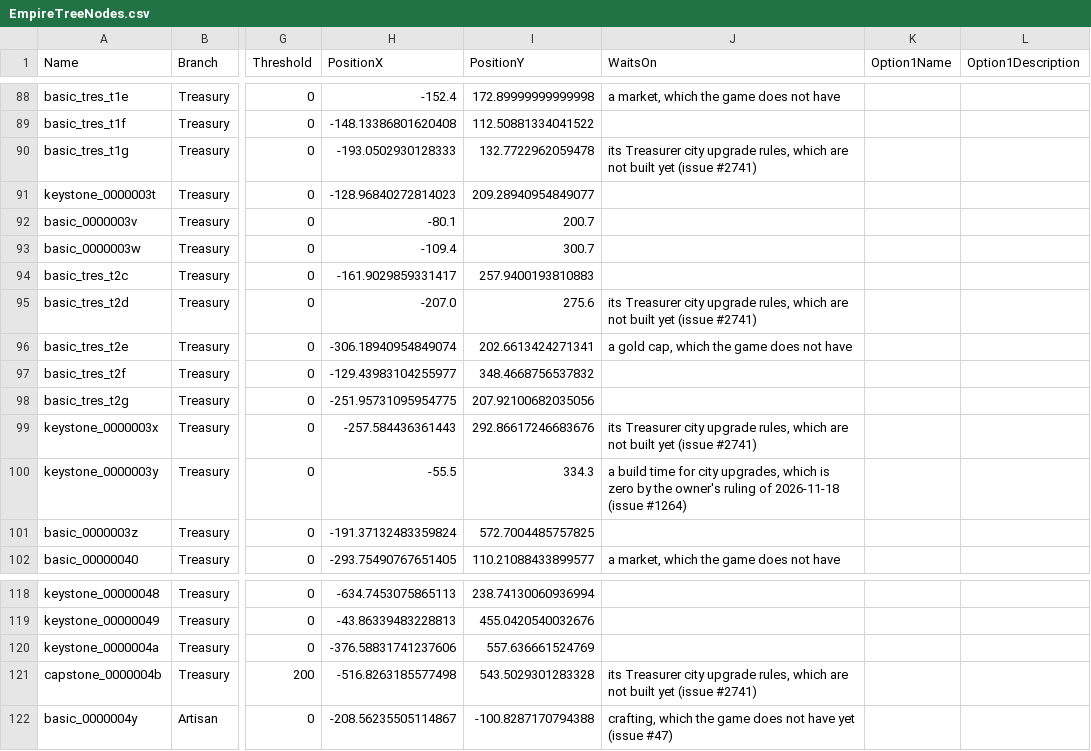
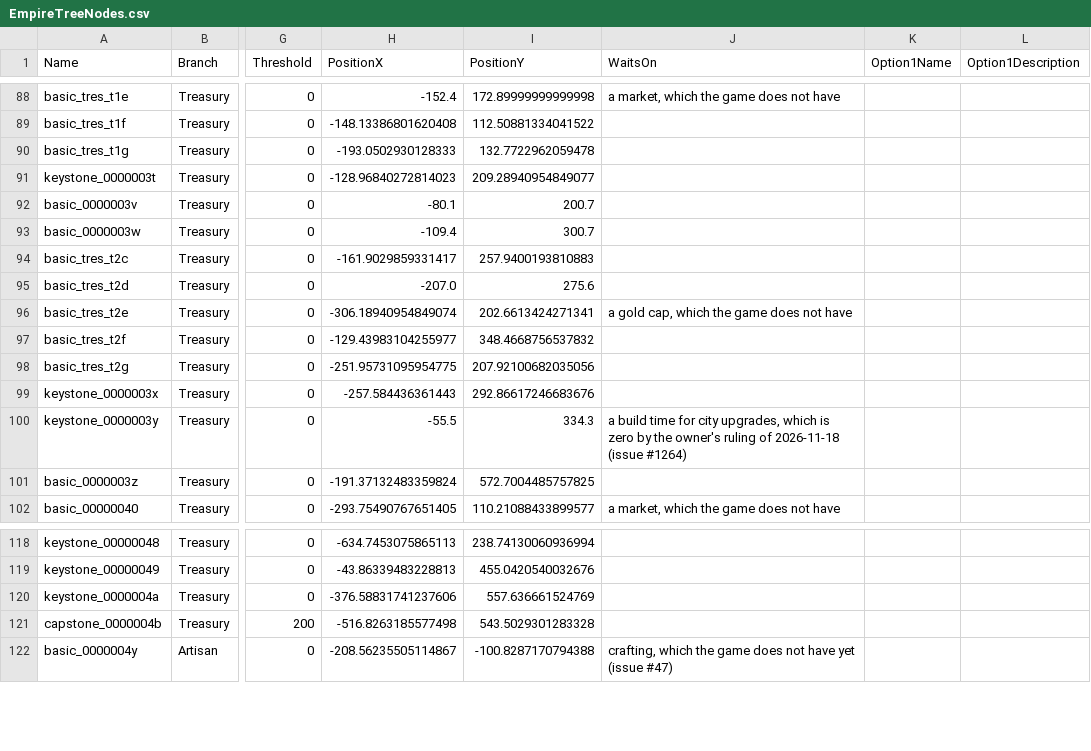
Before and after one commit to sdubois777/Cataclysm, a CSV file: game/Data/EmpireTreeNodes.csv, drawn as a sheet; only a part is shown, gaps mark what is left out; the diff names each change by its address in the sheet, - before the commit and + after, or states it on an @@ line.

```diff
--- a/game/Data/EmpireTreeNodes.csv
+++ b/game/Data/EmpireTreeNodes.csv
-J90 (WaitsOn): its Treasurer city upgrade rules, which are not built yet (issue #2741)
+J90 (WaitsOn): (empty)
-J95 (WaitsOn): its Treasurer city upgrade rules, which are not built yet (issue #2741)
+J95 (WaitsOn): (empty)
-J99 (WaitsOn): its Treasurer city upgrade rules, which are not built yet (issue #2741)
+J99 (WaitsOn): (empty)
-J121 (WaitsOn): its Treasurer city upgrade rules, which are not built yet (issue #2741)
+J121 (WaitsOn): (empty)
```
Also changed, not shown: game/Data/EmpireTreeEffects.csv, 13 other files.
